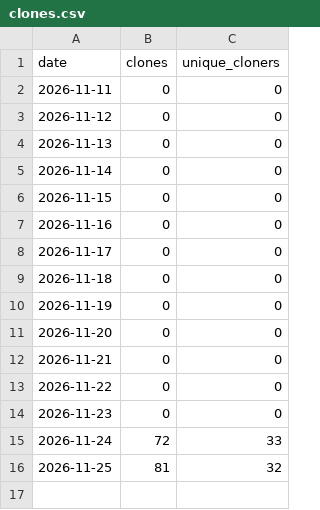
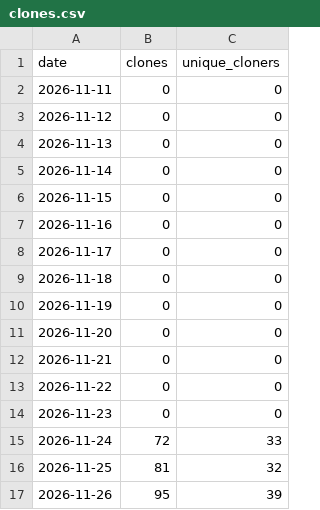
Before and after one commit to shaneParkKt/admaker-public, a CSV file: clones.csv, drawn as a sheet.

```diff
--- a/clones.csv
+++ b/clones.csv
@@ -16 +16,2 @@ date,clones,unique_cloners
 2026-11-25,81,32
+2026-11-26,95,39
```
Also changed, not shown: downloads.csv, paths.csv, 3 other files.
